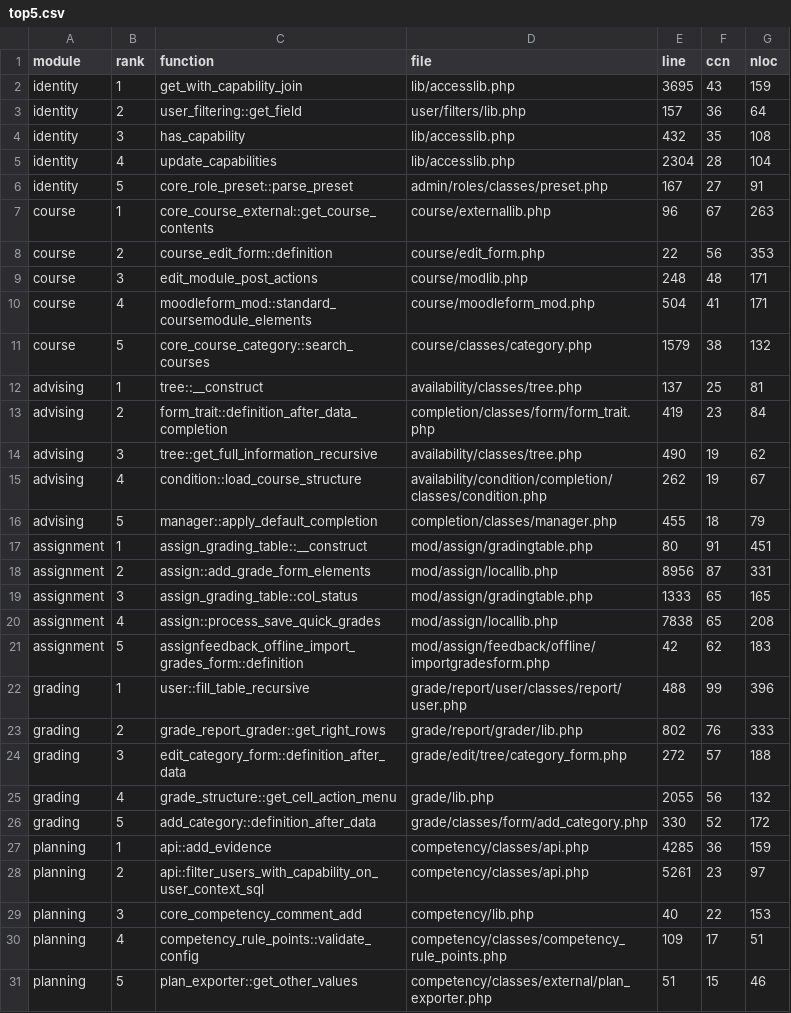
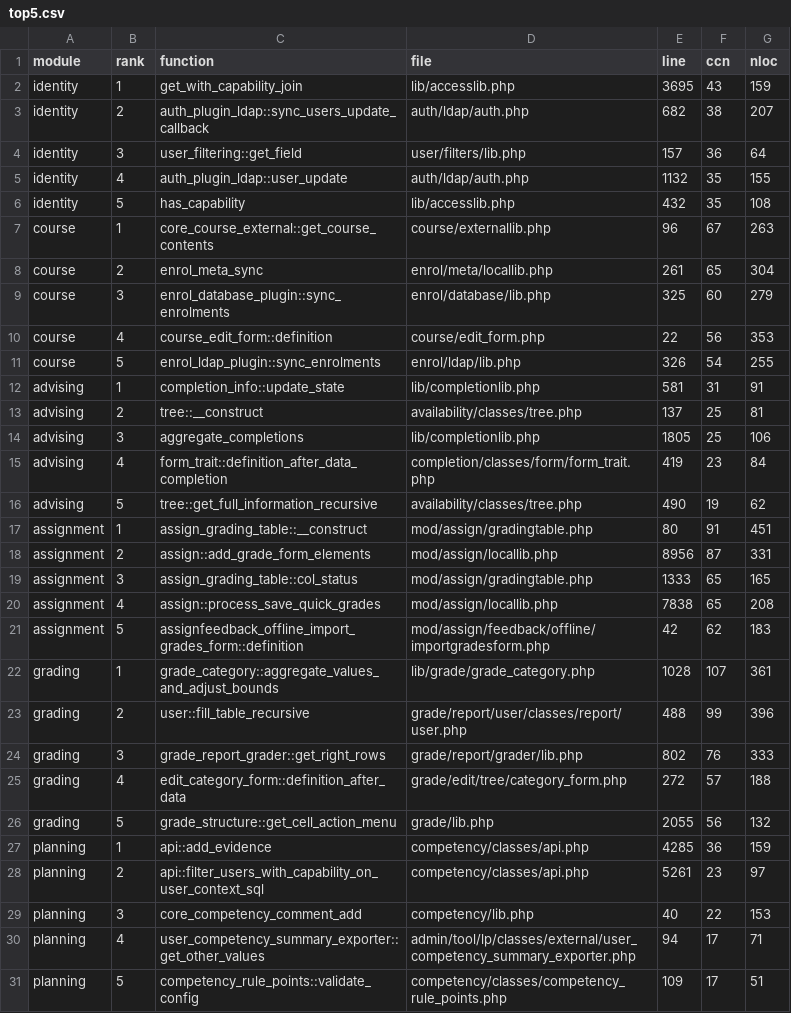
Before and after one commit to sertugser/fig-lms, a CSV file: docs/kpi/maintainability/results/top5.csv, drawn as a sheet.

```diff
--- a/docs/kpi/maintainability/results/top5.csv
+++ b/docs/kpi/maintainability/results/top5.csv
@@ -2,16 +2,16 @@ module,rank,function,file,line,ccn,nloc
 identity,1,get_with_capability_join,lib/accesslib.php,3695,43,159
-identity,2,user_filtering::get_field,user/filters/lib.php,157,36,64
-identity,3,has_capability,lib/accesslib.php,432,35,108
-identity,4,update_capabilities,lib/accesslib.php,2304,28,104
-identity,5,core_role_preset::parse_preset,admin/roles/classes/preset.php,167,27,91
+identity,2,auth_plugin_ldap::sync_users_update_callback,auth/ldap/auth.php,682,38,207
+identity,3,user_filtering::get_field,user/filters/lib.php,157,36,64
+identity,4,auth_plugin_ldap::user_update,auth/ldap/auth.php,1132,35,155
+identity,5,has_capability,lib/accesslib.php,432,35,108
 course,1,core_course_external::get_course_contents,course/externallib.php,96,67,263
-course,2,course_edit_form::definition,course/edit_form.php,22,56,353
-course,3,edit_module_post_actions,course/modlib.php,248,48,171
-course,4,moodleform_mod::standard_coursemodule_elements,course/moodleform_mod.php,504,41,171
-course,5,core_course_category::search_courses,course/classes/category.php,1579,38,132
-advising,1,tree::__construct,availability/classes/tree.php,137,25,81
-advising,2,form_trait::definition_after_data_completion,completion/classes/form/form_trait.php,419,23,84
-advising,3,tree::get_full_information_recursive,availability/classes/tree.php,490,19,62
-advising,4,condition::load_course_structure,availability/condition/completion/classes/condition.php,262,19,67
-advising,5,manager::apply_default_completion,completion/classes/manager.php,455,18,79
+course,2,enrol_meta_sync,enrol/meta/locallib.php,261,65,304
+course,3,enrol_database_plugin::sync_enrolments,enrol/database/lib.php,325,60,279
+course,4,course_edit_form::definition,course/edit_form.php,22,56,353
+course,5,enrol_ldap_plugin::sync_enrolments,enrol/ldap/lib.php,326,54,255
+advising,1,completion_info::update_state,lib/completionlib.php,581,31,91
+advising,2,tree::__construct,availability/classes/tree.php,137,25,81
+advising,3,aggregate_completions,lib/completionlib.php,1805,25,106
+advising,4,form_trait::definition_after_data_completion,completion/classes/form/form_trait.php,419,23,84
+advising,5,tree::get_full_information_recursive,availability/classes/tree.php,490,19,62
 assignment,1,assign_grading_table::__construct,mod/assign/gradingtable.php,80,91,451
@@ -21,7 +21,7 @@ assignment,4,assign::process_save_quick_grades,mod/assign/locallib.php,7838,65,2
 assignment,5,assignfeedback_offline_import_grades_form::definition,mod/assign/feedback/offline/importgradesform.php,42,62,183
-grading,1,user::fill_table_recursive,grade/report/user/classes/report/user.php,488,99,396
-grading,2,grade_report_grader::get_right_rows,grade/report/grader/lib.php,802,76,333
-grading,3,edit_category_form::definition_after_data,grade/edit/tree/category_form.php,272,57,188
-grading,4,grade_structure::get_cell_action_menu,grade/lib.php,2055,56,132
-grading,5,add_category::definition_after_data,grade/classes/form/add_category.php,330,52,172
+grading,1,grade_category::aggregate_values_and_adjust_bounds,lib/grade/grade_category.php,1028,107,361
+grading,2,user::fill_table_recursive,grade/report/user/classes/report/user.php,488,99,396
+grading,3,grade_report_grader::get_right_rows,grade/report/grader/lib.php,802,76,333
+grading,4,edit_category_form::definition_after_data,grade/edit/tree/category_form.php,272,57,188
+grading,5,grade_structure::get_cell_action_menu,grade/lib.php,2055,56,132
 planning,1,api::add_evidence,competency/classes/api.php,4285,36,159
@@ -29,3 +29,3 @@ planning,2,api::filter_users_with_capability_on_user_context_sql,competency/clas
 planning,3,core_competency_comment_add,competency/lib.php,40,22,153
-planning,4,competency_rule_points::validate_config,competency/classes/competency_rule_points.php,109,17,51
-planning,5,plan_exporter::get_other_values,competency/classes/external/plan_exporter.php,51,15,46
+planning,4,user_competency_summary_exporter::get_other_values,admin/tool/lp/classes/external/user_competency_summary_exporter.php,94,17,71
+planning,5,competency_rule_points::validate_config,competency/classes/competency_rule_points.php,109,17,51
```
Also changed, not shown: docs/kpi/maintainability/results/modules.csv, 4 other files.
